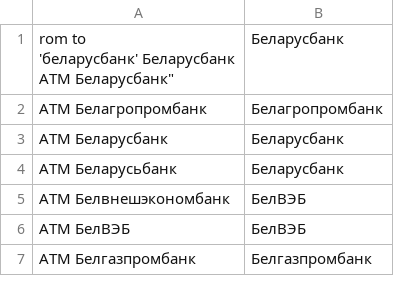
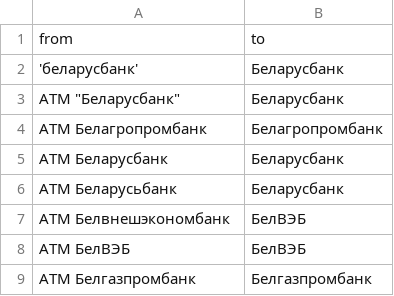
Before and after one commit to OsmBelarus/Pieraklady, a CSV file: vypraulenni/bankamaty.csv, drawn as a sheet; only a part is shown; the diff covers the shown part only.

```diff
--- a/vypraulenni/bankamaty.csv
+++ b/vypraulenni/bankamaty.csv
@@ -1,4 +1,4 @@
-"rom	to
-'беларусбанк'	Беларусбанк
-ATM "Беларусбанк"	Беларусбанк
+from	to
+'беларусбанк'	Беларусбанк
+ATM "Беларусбанк"	Беларусбанк
 ATM Белагропромбанк	Белагропромбанк
```
Also changed, not shown: 39 added rows, 1 removed row and 1 edited cell elsewhere in this file.
